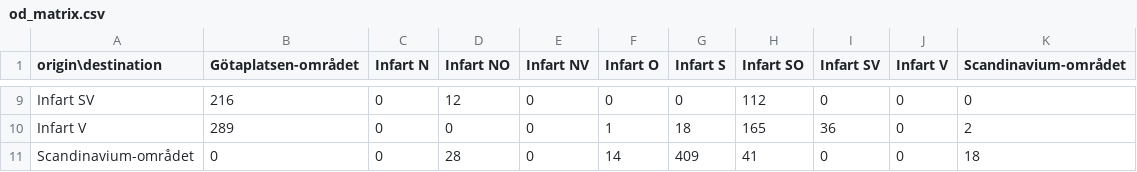
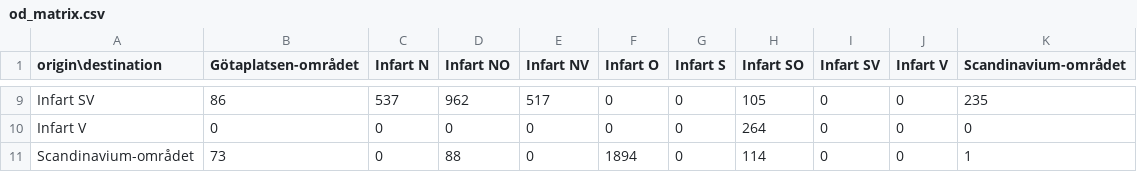
Before and after one commit to GUST050/gothenburg-traffic-sim, a CSV file: web/data/od_matrix.csv, drawn as a sheet; only a part is shown, gaps mark what is left out; the diff covers the shown part only; the diff names each change by its address in the sheet, - before the commit and + after, or states it on an @@ line.

```diff
--- a/web/data/od_matrix.csv
+++ b/web/data/od_matrix.csv
-B9 (Götaplatsen-området): 216
+B9 (Götaplatsen-området): 86
-C9 (Infart N): 0
+C9 (Infart N): 537
-D9 (Infart NO): 12
+D9 (Infart NO): 962
-E9 (Infart NV): 0
+E9 (Infart NV): 517
-H9 (Infart SO): 112
+H9 (Infart SO): 105
-K9 (Scandinavium-området): 0
+K9 (Scandinavium-området): 235
-B10 (Götaplatsen-området): 289
+B10 (Götaplatsen-området): 0
-F10 (Infart O): 1
+F10 (Infart O): 0
-G10 (Infart S): 18
+G10 (Infart S): 0
-H10 (Infart SO): 165
+H10 (Infart SO): 264
-I10 (Infart SV): 36
+I10 (Infart SV): 0
-K10 (Scandinavium-området): 2
+K10 (Scandinavium-området): 0
-B11 (Götaplatsen-området): 0
+B11 (Götaplatsen-området): 73
-D11 (Infart NO): 28
+D11 (Infart NO): 88
-F11 (Infart O): 14
+F11 (Infart O): 1894
-G11 (Infart S): 409
+G11 (Infart S): 0
-H11 (Infart SO): 41
+H11 (Infart SO): 114
-K11 (Scandinavium-området): 18
+K11 (Scandinavium-området): 1
```
Also changed, not shown: 57 edited cells elsewhere in this file, 7 other files.
